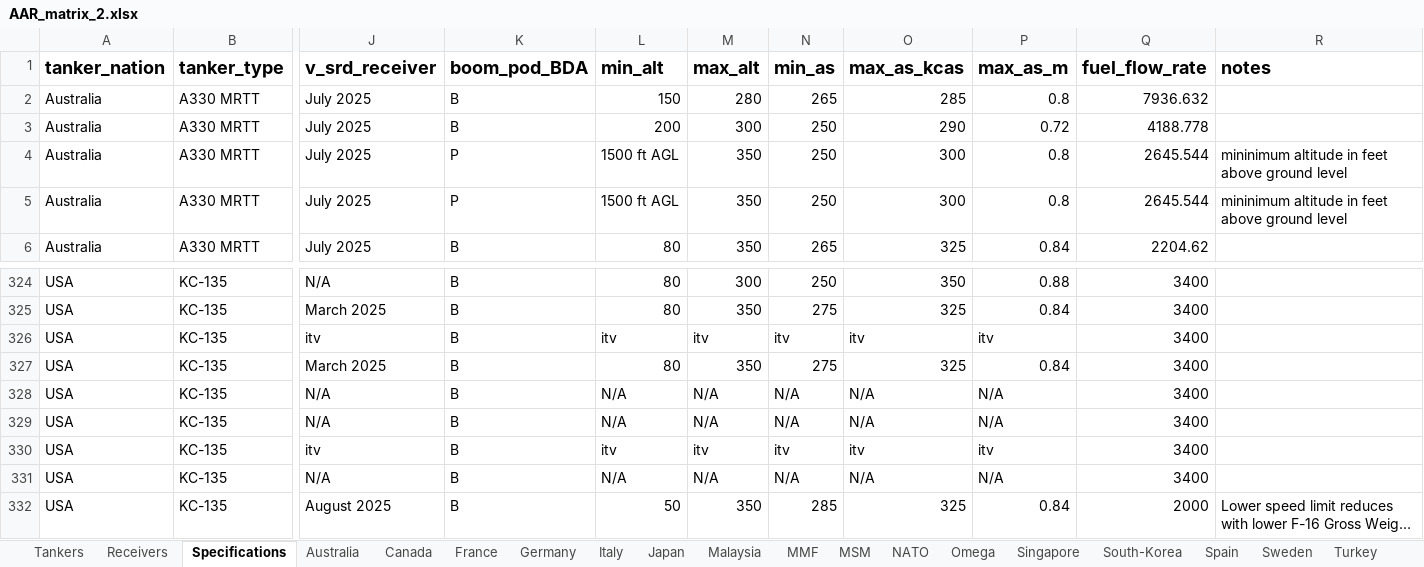
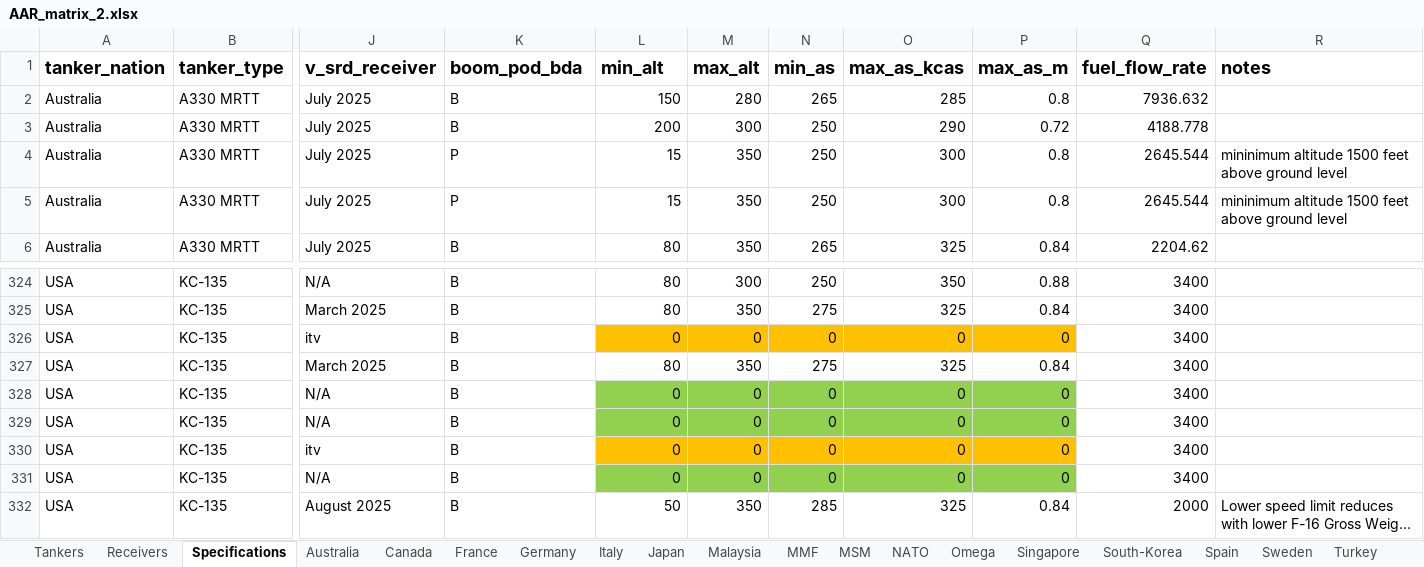
Before and after one commit to evajw/AAR-compatibility, an Excel workbook: Database/AAR_matrix_2.xlsx, sheet Specifications, drawn as a sheet; only a part is shown, gaps mark what is left out; long unchanged cells end in …; values as stored, in another font and other column widths than the file's, no borders; conditional formats not drawn; the diff names each change by its address in the sheet, - before the commit and + after, or states it on an @@ line.

Commit message:
small changes to the lay-out, make sure all values for e.g. max_as are numbers!

```diff
--- a/Database/AAR_matrix_2.xlsx (sheet Specifications)
+++ b/Database/AAR_matrix_2.xlsx (sheet Specifications)
-K1: boom_pod_BDA
+K1: boom_pod_bda
-L4:L5 (min_alt): 1500 ft AGL
+L4:L5 (min_alt): 15
-R4:R5 (notes): mininimum altitude in feet above…
+R4:R5 (notes): mininimum altitude 1500 feet above…
-L326 (min_alt): itv
+L326 (min_alt): 0
-L326:P326 fill: none
+L326:P326 fill: #FFC000
-M326 (max_alt): itv
+M326 (max_alt): 0
-N326 (min_as): itv
+N326 (min_as): 0
-O326 (max_as_kcas): itv
+O326 (max_as_kcas): 0
-P326 (max_as_m): itv
+P326 (max_as_m): 0
-L328:L329 (min_alt): N/A
+L328:L329 (min_alt): 0
-L328:P329 fill: none
+L328:P329 fill: #92D050
-M328:M329 (max_alt): N/A
+M328:M329 (max_alt): 0
-N328:N329 (min_as): N/A
+N328:N329 (min_as): 0
-O328:O329 (max_as_kcas): N/A
+O328:O329 (max_as_kcas): 0
-P328:P329 (max_as_m): N/A
+P328:P329 (max_as_m): 0
-L330 (min_alt): itv
+L330 (min_alt): 0
-L330:P330 fill: none
+L330:P330 fill: #FFC000
-M330 (max_alt): itv
+M330 (max_alt): 0
-N330 (min_as): itv
+N330 (min_as): 0
-O330 (max_as_kcas): itv
+O330 (max_as_kcas): 0
-P330 (max_as_m): itv
+P330 (max_as_m): 0
-L331 (min_alt): N/A
+L331 (min_alt): 0
-L331:P331 fill: none
+L331:P331 fill: #92D050
-M331 (max_alt): N/A
+M331 (max_alt): 0
-N331 (min_as): N/A
+N331 (min_as): 0
-O331 (max_as_kcas): N/A
+O331 (max_as_kcas): 0
-P331 (max_as_m): N/A
+P331 (max_as_m): 0
```
Also changed, not shown: sheet USA, sheet Australia.
